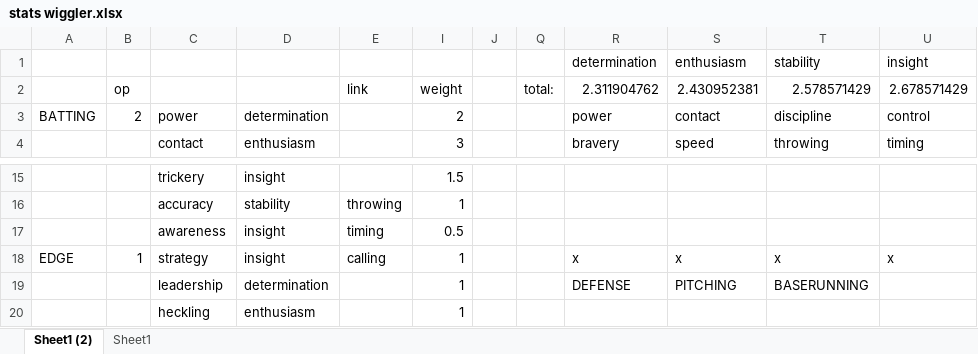
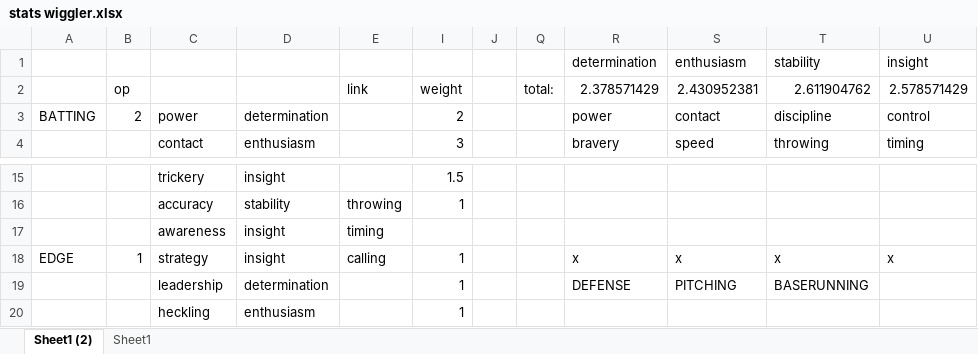
Before and after one commit to starshinePerigee/blaseball-manager, an Excel workbook: plans/stats wiggler.xlsx, sheet Sheet1 (2), drawn as a sheet; only a part is shown, gaps mark what is left out; values as stored, in another font and other column widths than the file's, no borders; conditional formats not drawn; the diff names each change by its address in the sheet, - before the commit and + after, or states it on an @@ line.

```diff
--- a/plans/stats wiggler.xlsx (sheet Sheet1 (2))
+++ b/plans/stats wiggler.xlsx (sheet Sheet1 (2))
-R2: 2.311904762
+R2: 2.378571429
-T2: 2.578571429
+T2: 2.611904762
-U2: 2.678571429
+U2: 2.578571429
-I17: 0.5
+I17: (empty)
```
Also changed, not shown: hidden cells, 6 other files.
